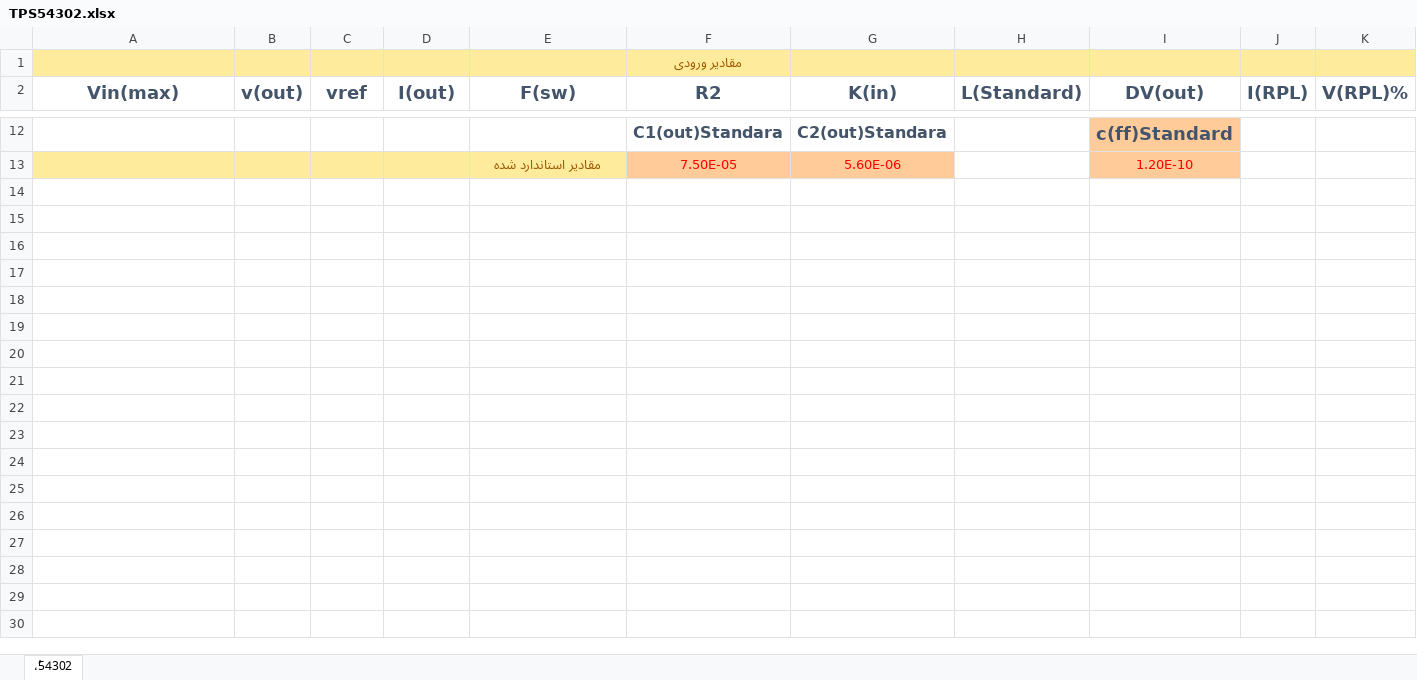
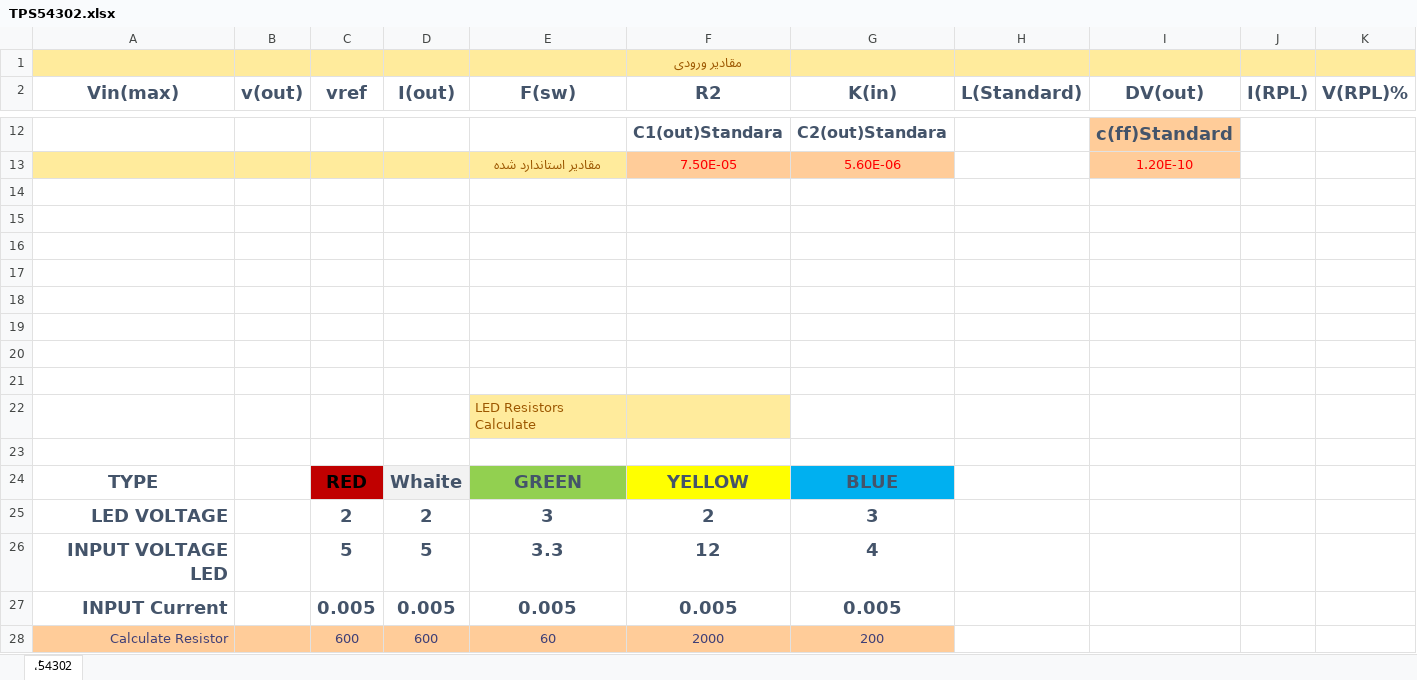
Before and after one commit to aKaReZa75/RCS_AVR, an Excel workbook: TPS54302.xlsx, sheet ،ُ54302, drawn as a sheet; only a part is shown, gaps mark what is left out; values as stored, in another font and other column widths than the file's, no borders; the diff names each change by its address in the sheet, - before the commit and + after, or states it on an @@ line.

Commit message:
EDIT Values of LED Resistors for 5mA

```diff
--- a/TPS54302.xlsx (sheet ،ُ54302)
+++ b/TPS54302.xlsx (sheet ،ُ54302)
+row 14: (empty)
+row 15: (empty)
+row 16: (empty)
+row 17: (empty)
+row 18: (empty)
+row 19: (empty)
+row 20: (empty)
+row 21: (empty)
+row 22:  |  |  |  | LED Resistors Calculate
+row 23: (empty)
+row 24: TYPE |  | RED | Whaite | GREEN | YELLOW | BLUE
+row 25: LED VOLTAGE |  | 2 | 2 | 3 | 2 | 3
+row 26: INPUT VOLTAGE LED |  | 5 | 5 | 3.3 | 12 | 4
+row 27: INPUT Current |  | 0.005 | 0.005 | 0.005 | 0.005 | 0.005
+row 28: Calculate Resistor |  | 600 | 600 | 60 | 2000 | 200
```
Also changed, not shown: 1 other file.
